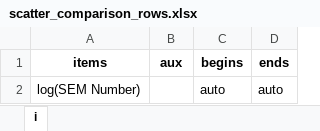
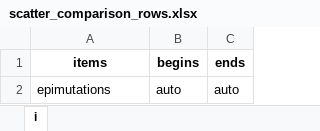
Before and after one commit to GillianGrayson/dna-methylation, an Excel workbook: dna-methylation/scripts/develop/epimutations/plot/scatter_comparison_rows.xlsx, sheet i, drawn as a sheet; values as stored, in another font and other column widths than the file's, no borders; the diff names each change by its address in the sheet, - before the commit and + after, or states it on an @@ line.

```diff
--- a/dna-methylation/scripts/develop/epimutations/plot/scatter_comparison_rows.xlsx (sheet i)
+++ b/dna-methylation/scripts/develop/epimutations/plot/scatter_comparison_rows.xlsx (sheet i)
-column B (aux), empty
-A2 (items): log(SEM Number)
+A2 (items): epimutations
```
Also changed, not shown: dna-methylation/scripts/develop/cells/plot/scatter_comparison_rows.xlsx, dna-methylation/scripts/develop/entropy/plot/scatter_comparison_rows.xlsx, 10 other files.
